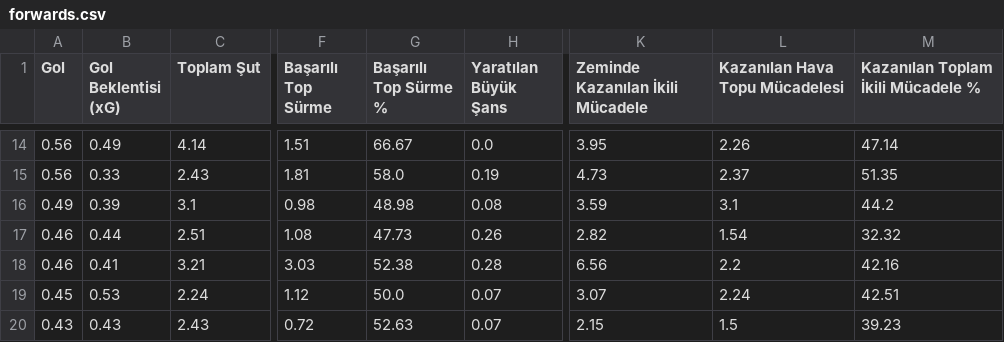
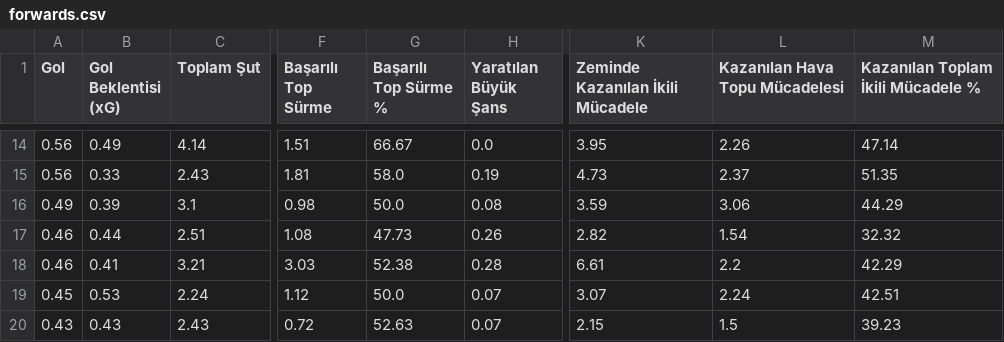
Before and after one commit to scatterradarcsv/csv_scatter_radar_15matches, a CSV file: forwards.csv, drawn as a sheet; only a part is shown, gaps mark what is left out; the diff names each change by its address in the sheet, - before the commit and + after, or states it on an @@ line.

Commit message:
Updated forwards.csv

```diff
--- a/forwards.csv
+++ b/forwards.csv
-G16 (Başarılı Top Sürme %): 48.98
+G16 (Başarılı Top Sürme %): 50.0
-L16 (Kazanılan Hava Topu Mücadelesi): 3.1
+L16 (Kazanılan Hava Topu Mücadelesi): 3.06
-M16: 44.2
+M16: 44.29
-K18 (Zeminde Kazanılan İkili Mücadele): 6.56
+K18 (Zeminde Kazanılan İkili Mücadele): 6.61
-M18: 42.16
+M18: 42.29
```
